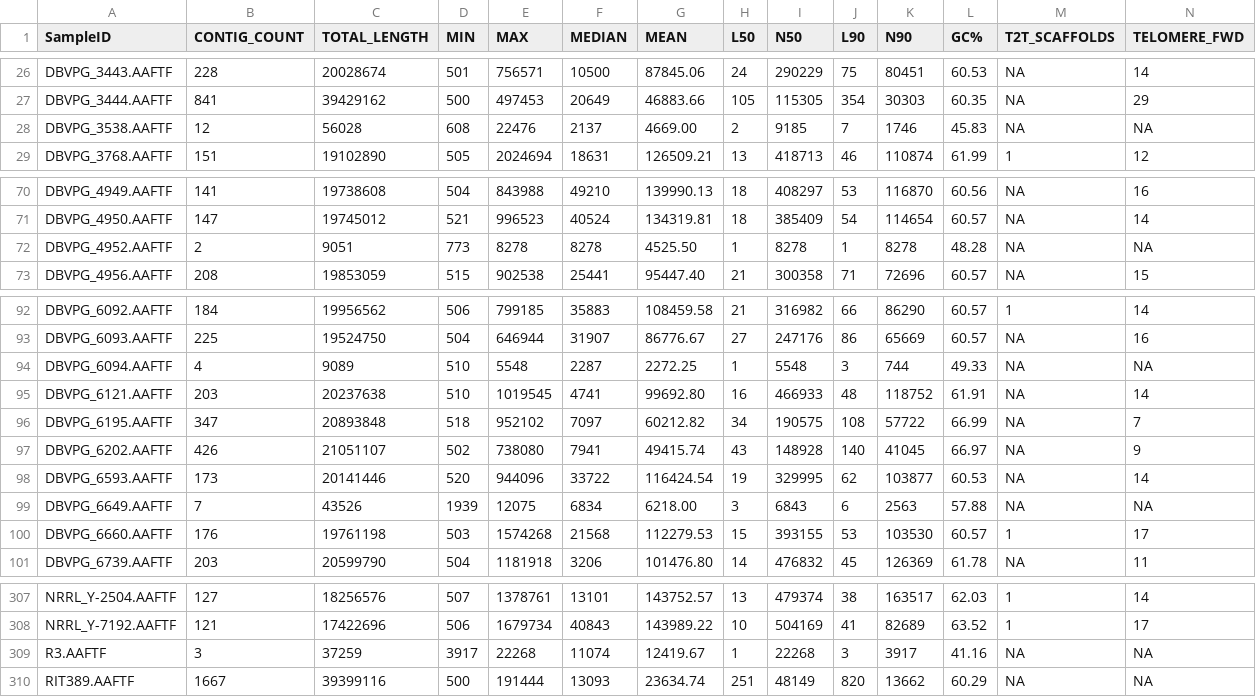
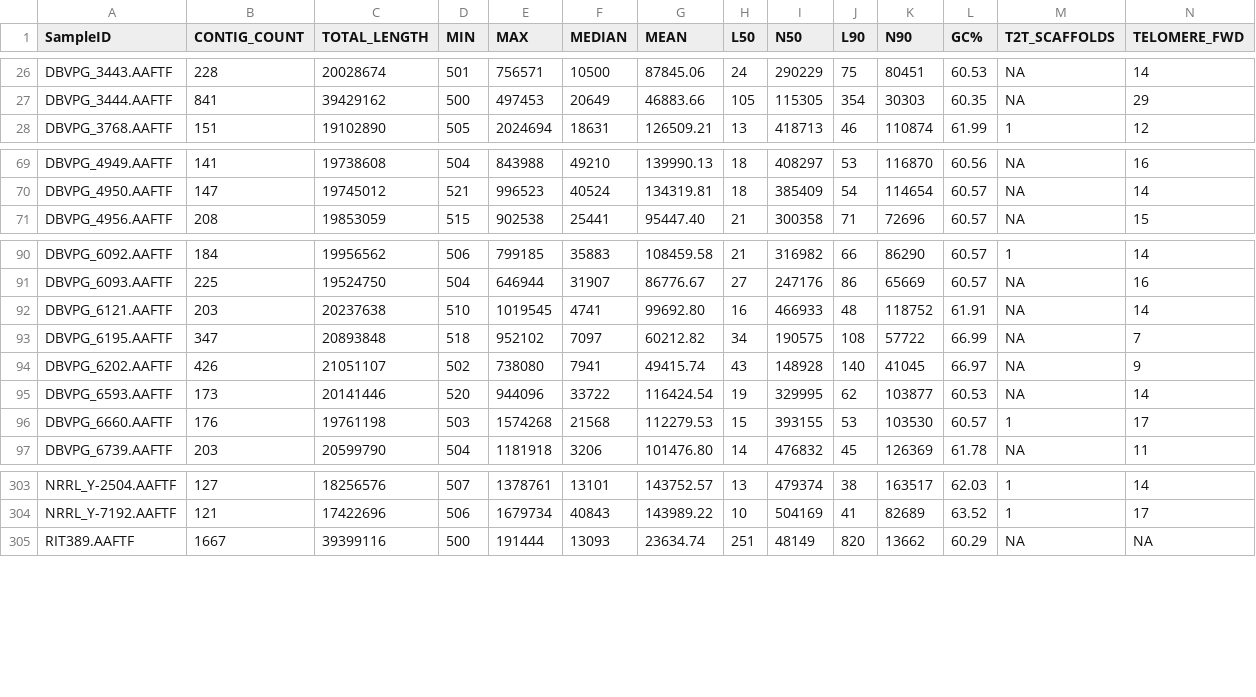
Before and after one commit to stajichlab/ExtremeRhodotorula_DraftGenomes, a TSV file: asm_stats.tsv, drawn as a sheet; only a part is shown, gaps mark what is left out; rows hold the shown columns only; the diff names each change by its address in the sheet, - before the commit and + after, or states it on an @@ line.

Commit message:
remove low coverage genome assemblies

```diff
--- a/asm_stats.tsv
+++ b/asm_stats.tsv
-row 28: DBVPG_3538.AAFTF | 12 | 56028 | 608 | 22476 | 2137 | 4669.00 | 2 | 9185 | 7 | 1746 | 45.83 | NA | NA
-row 72: DBVPG_4952.AAFTF | 2 | 9051 | 773 | 8278 | 8278 | 4525.50 | 1 | 8278 | 1 | 8278 | 48.28 | NA | NA
-row 94: DBVPG_6094.AAFTF | 4 | 9089 | 510 | 5548 | 2287 | 2272.25 | 1 | 5548 | 3 | 744 | 49.33 | NA | NA
-row 99: DBVPG_6649.AAFTF | 7 | 43526 | 1939 | 12075 | 6834 | 6218.00 | 3 | 6843 | 6 | 2563 | 57.88 | NA | NA
-row 309: R3.AAFTF | 3 | 37259 | 3917 | 22268 | 11074 | 12419.67 | 1 | 22268 | 3 | 3917 | 41.16 | NA | NA
```
